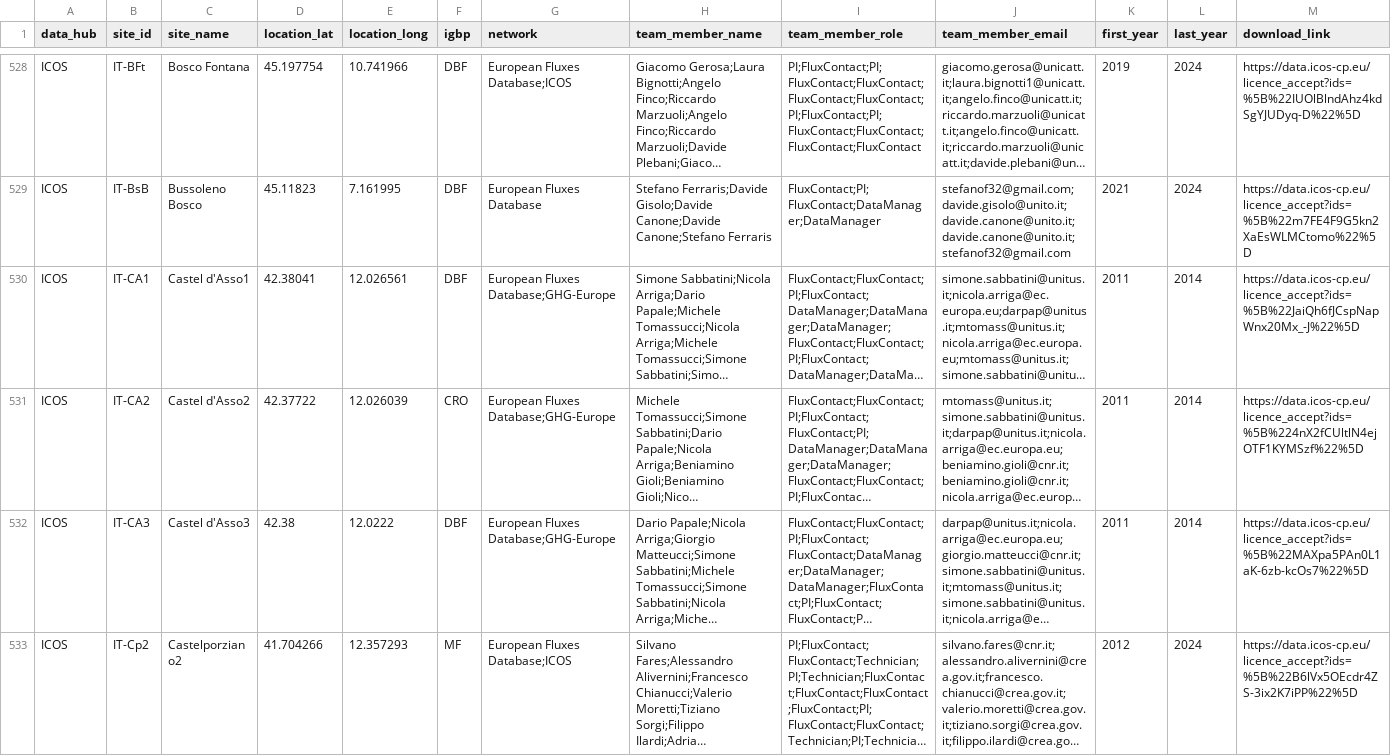
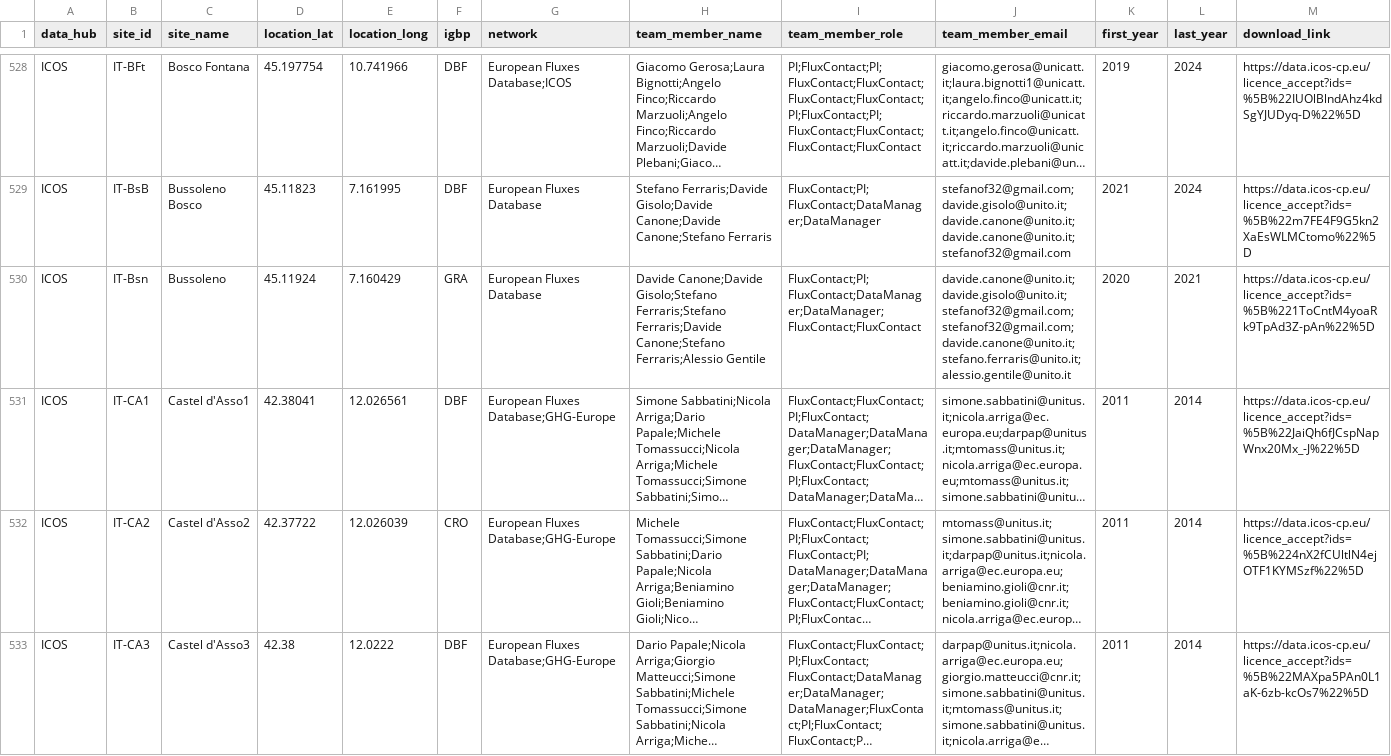
Before and after one commit to trevorkeenan/trevorkeenan.github.io, a CSV file: assets/shuttle_snapshot.csv, drawn as a sheet; only a part is shown, gaps mark what is left out; the shorter side is filled out with more unchanged rows; long unchanged cells end in …; rows hold the shown columns only; the diff names each change by its address in the sheet, - before the commit and + after, or states it on an @@ line.

```diff
--- a/assets/shuttle_snapshot.csv
+++ b/assets/shuttle_snapshot.csv
+row 530: ICOS | IT-Bsn | Bussoleno | 45.11924 | 7.160429 | GRA | European Fluxes Database | Davide Canone;Davide Gisolo;Stefano Ferraris;Stefano Ferraris;Davide Canone;Stefano Ferraris;Alessio Gentile | FluxContact;PI;FluxContact;DataManager;DataManager;FluxContact;FluxContact | davide.canone@unito.it;davide.gisolo@unito.it;stefanof32@gmail.com;stefanof32@gmail.com;davide.canone@unito.it;stefano.ferraris@unito.it;alessio.gentile@unito.it | 2020 | 2021 | https://data.icos-cp.eu/licence_accept?ids=%5B%221ToCntM4yoaRk9TpAd3Z-pAn%22%5D
```
Also changed, not shown: assets/efd_curated_sites_snapshot.csv, assets/icos_direct_fluxnet.csv, 4 other files.
